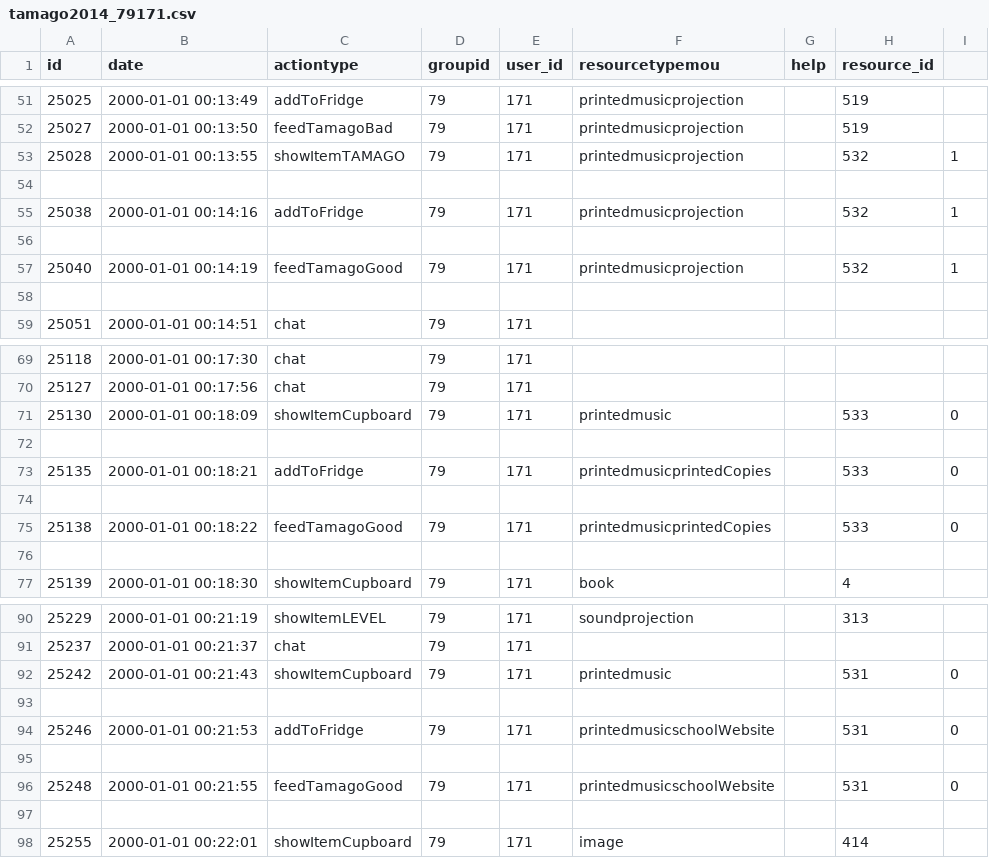
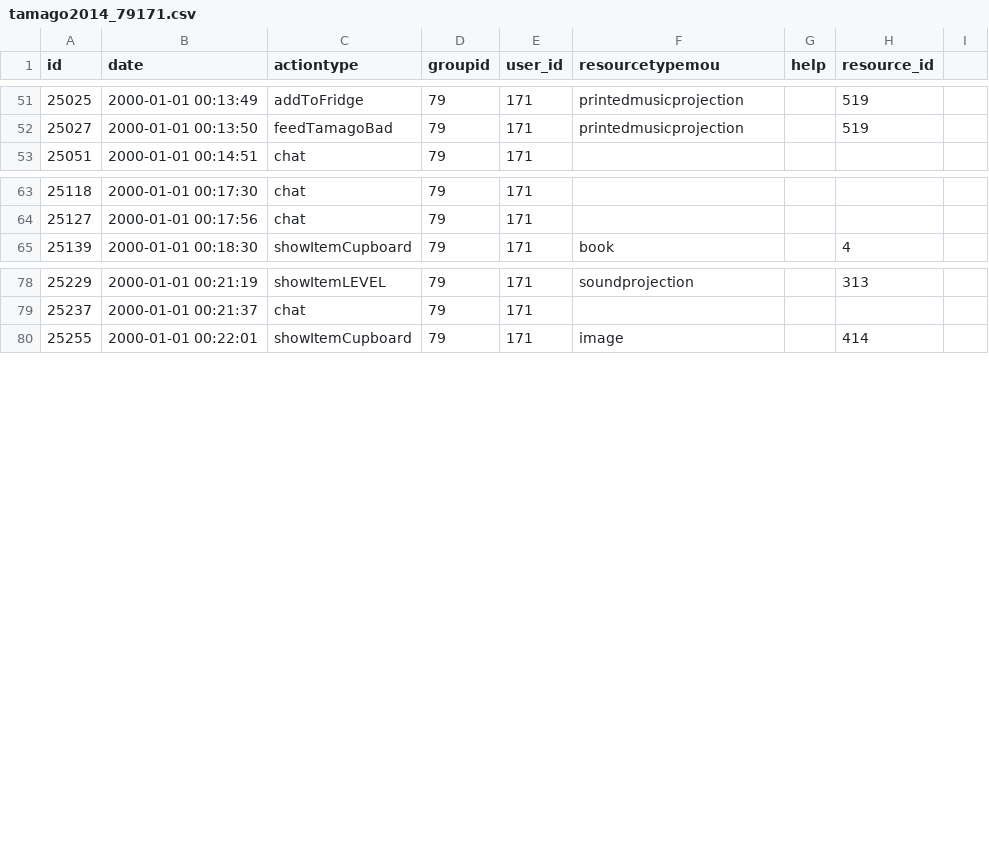
Before and after one commit to AndreCI/Soda4LA, a CSV file: sliced/annoned/tamago2014_79171.csv, drawn as a sheet; only a part is shown, gaps mark what is left out; the diff covers the shown part only; the diff names each change by its address in the sheet, - before the commit and + after, or states it on an @@ line.

```diff
--- a/sliced/annoned/tamago2014_79171.csv
+++ b/sliced/annoned/tamago2014_79171.csv
-row 53: 25028 | 2000-01-01 00:13:55 | showItemTAMAGO | 79 | 171 | printedmusicprojection |  | 532 | 1
-row 54: (empty)
-row 55: 25038 | 2000-01-01 00:14:16 | addToFridge | 79 | 171 | printedmusicprojection |  | 532 | 1
-row 56: (empty)
-row 57: 25040 | 2000-01-01 00:14:19 | feedTamagoGood | 79 | 171 | printedmusicprojection |  | 532 | 1
-row 58: (empty)
-row 71: 25130 | 2000-01-01 00:18:09 | showItemCupboard | 79 | 171 | printedmusic |  | 533 | 0
-row 72: (empty)
-row 73: 25135 | 2000-01-01 00:18:21 | addToFridge | 79 | 171 | printedmusicprintedCopies |  | 533 | 0
-row 74: (empty)
-row 75: 25138 | 2000-01-01 00:18:22 | feedTamagoGood | 79 | 171 | printedmusicprintedCopies |  | 533 | 0
-row 76: (empty)
-row 92: 25242 | 2000-01-01 00:21:43 | showItemCupboard | 79 | 171 | printedmusic |  | 531 | 0
-row 93: (empty)
-row 94: 25246 | 2000-01-01 00:21:53 | addToFridge | 79 | 171 | printedmusicschoolWebsite |  | 531 | 0
-row 95: (empty)
-row 96: 25248 | 2000-01-01 00:21:55 | feedTamagoGood | 79 | 171 | printedmusicschoolWebsite |  | 531 | 0
-row 97: (empty)
```
Also changed, not shown: 6 removed rows elsewhere in this file, sliced/annoned/tamago2014_5269.csv, sliced/annoned/tamago2014_5294.csv, 45 other files.
